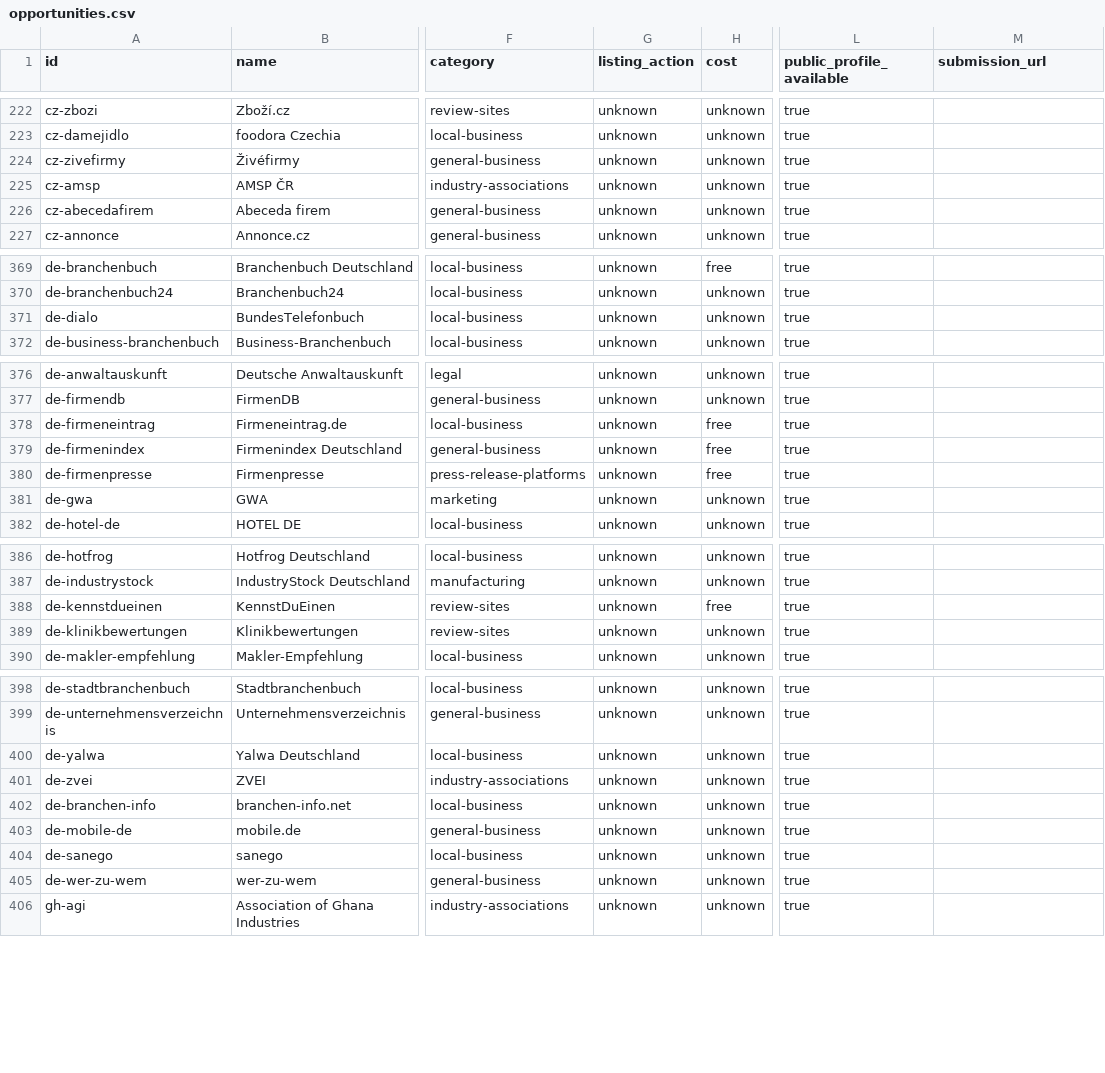
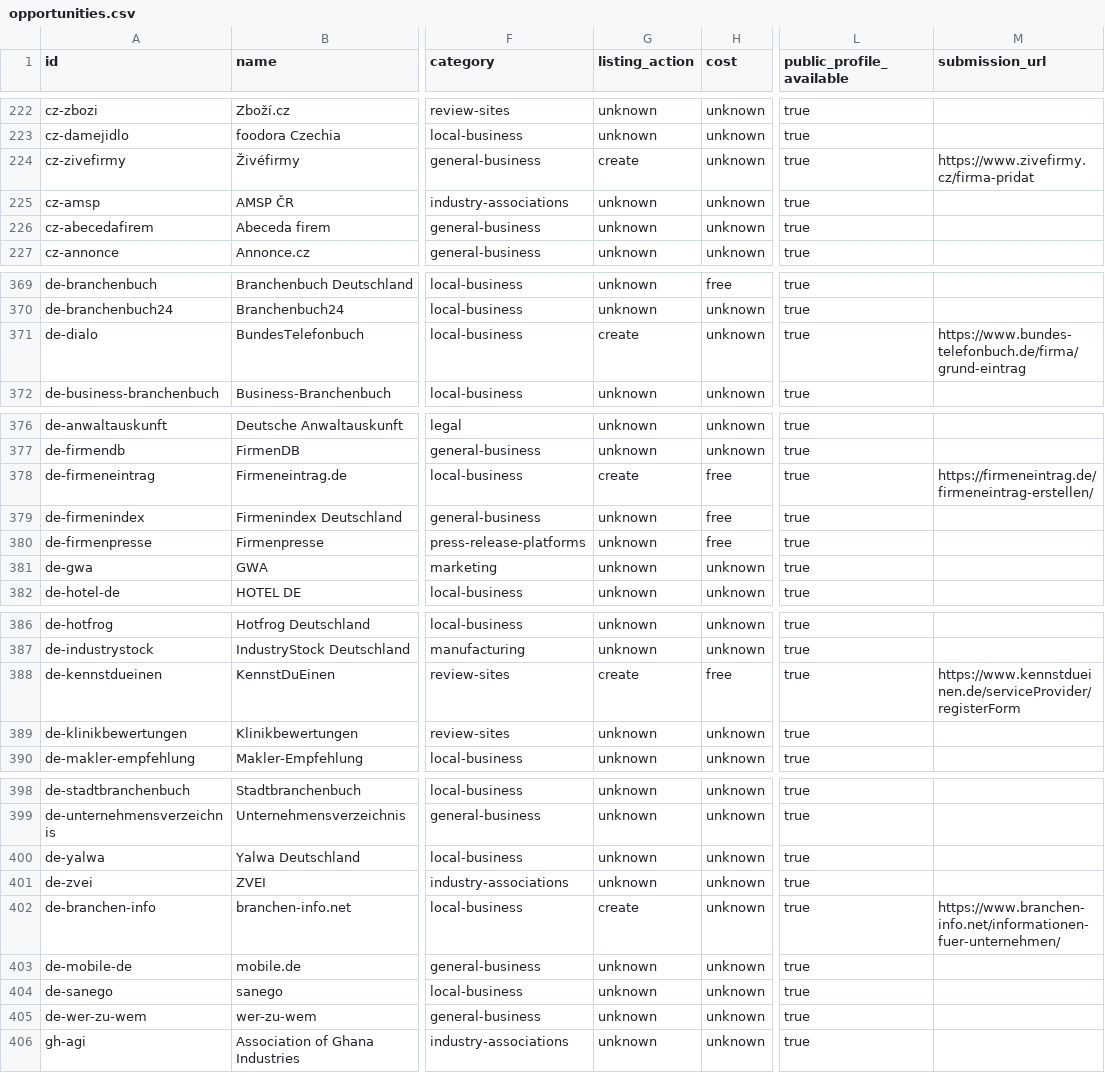
Before and after one commit to hrhelperg/PetroHrys.compublic, a CSV file: research/business-directories/opportunities.csv, drawn as a sheet; only a part is shown, gaps mark what is left out; the diff covers the shown part only; the diff names each change by its address in the sheet, - before the commit and + after, or states it on an @@ line.

```diff
--- a/research/business-directories/opportunities.csv
+++ b/research/business-directories/opportunities.csv
-G224 (listing_action): unknown
+G224 (listing_action): create
-M224 (submission_url): (empty)
+M224 (submission_url): https://www.zivefirmy.cz/firma-pridat
-G371 (listing_action): unknown
+G371 (listing_action): create
-M371 (submission_url): (empty)
+M371 (submission_url): https://www.bundes-telefonbuch.de/firma/grund-eintrag
-G378 (listing_action): unknown
+G378 (listing_action): create
-M378 (submission_url): (empty)
+M378 (submission_url): https://firmeneintrag.de/firmeneintrag-erstellen/
-G388 (listing_action): unknown
+G388 (listing_action): create
-M388 (submission_url): (empty)
+M388 (submission_url): https://www.kennstdueinen.de/serviceProvider/registerForm
-G402 (listing_action): unknown
+G402 (listing_action): create
-M402 (submission_url): (empty)
+M402 (submission_url): https://www.branchen-info.net/informationen-fuer-unternehmen/
```
Also changed, not shown: 25 edited cells elsewhere in this file, research/distribution-planner/execution-opportunities.csv, 23 other files.
